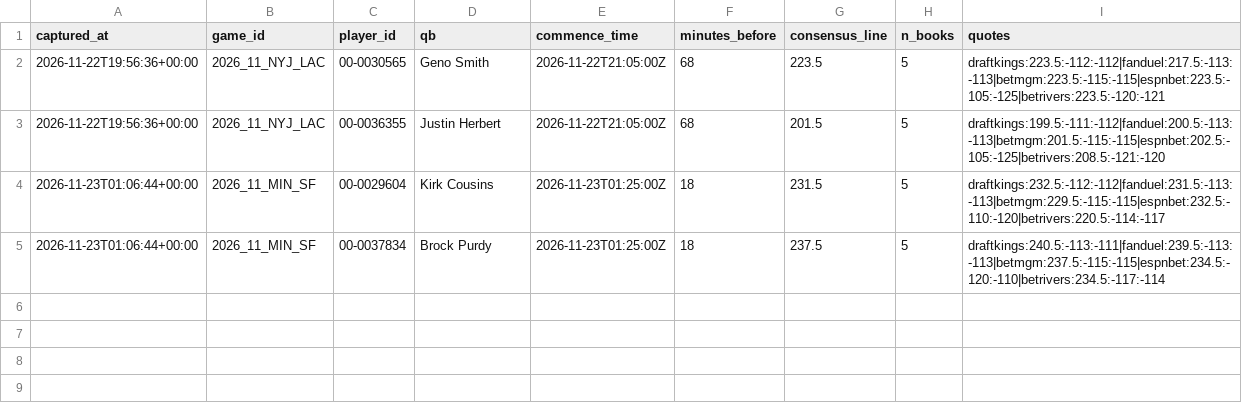
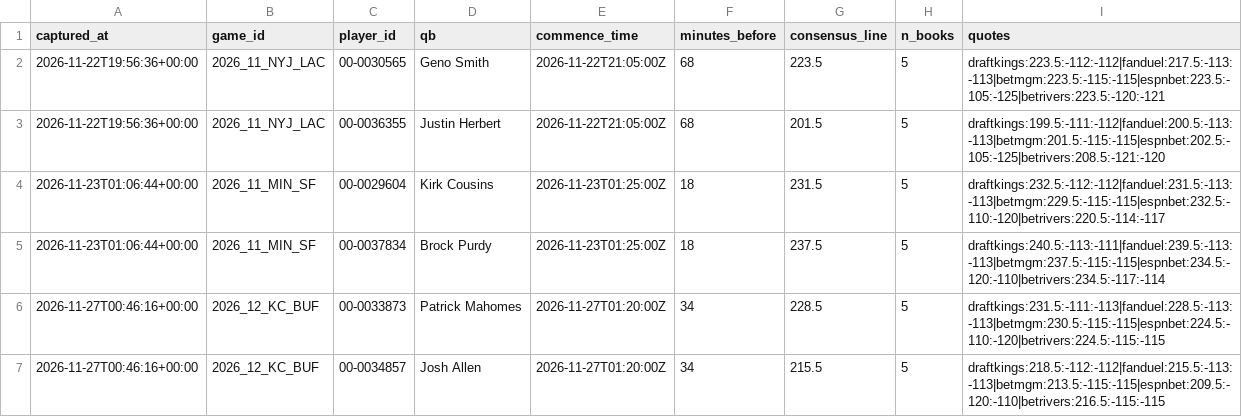
Before and after one commit to shannoj/ff_data_science_project, a CSV file: experiment/closing_lines.csv, drawn as a sheet.

```diff
--- a/experiment/closing_lines.csv
+++ b/experiment/closing_lines.csv
@@ -5 +5,3 @@ captured_at,game_id,player_id,qb,commence_time,minutes_before,consensus_line,n_b
 2026-11-23T01:06:44+00:00,2026_11_MIN_SF,00-0037834,Brock Purdy,2026-11-23T01:25:00Z,18,237.5,5,draftkings:240.5:-113:-111|fanduel:239.5:-113:-113|betmgm:237.5:-115:-115|espnbet:234.5:-120:-110|betrivers:234.5:-117:-114
+2026-11-27T00:46:16+00:00,2026_12_KC_BUF,00-0033873,Patrick Mahomes,2026-11-27T01:20:00Z,34,228.5,5,draftkings:231.5:-111:-113|fanduel:228.5:-113:-113|betmgm:230.5:-115:-115|espnbet:224.5:-110:-120|betrivers:224.5:-115:-115
+2026-11-27T00:46:16+00:00,2026_12_KC_BUF,00-0034857,Josh Allen,2026-11-27T01:20:00Z,34,215.5,5,draftkings:218.5:-112:-112|fanduel:215.5:-113:-113|betmgm:213.5:-115:-115|espnbet:209.5:-120:-110|betrivers:216.5:-115:-115
```
